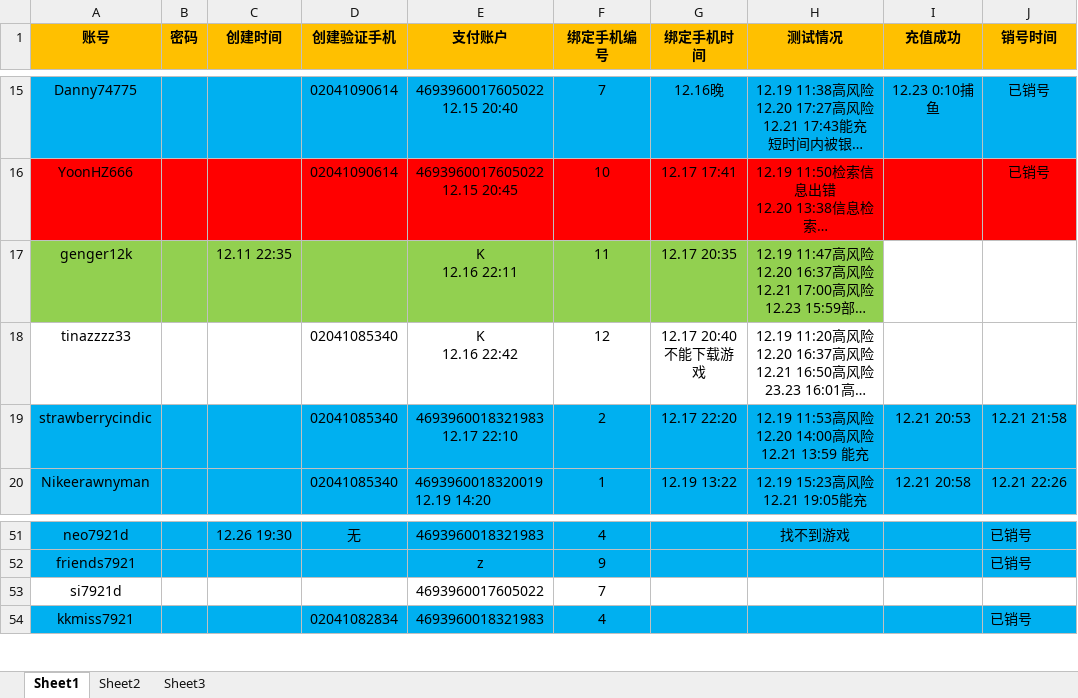
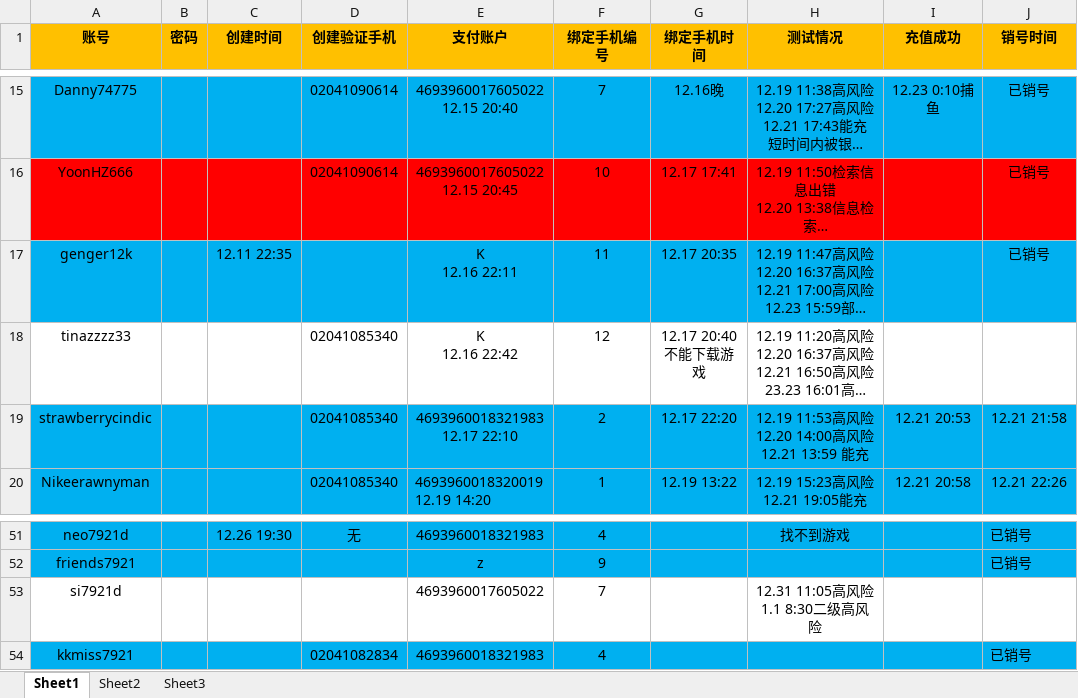
Before and after one commit to daiyyr/yueau, an Excel workbook: yuegoogle.xlsx, sheet Sheet1, drawn as a sheet; only a part is shown, gaps mark what is left out; long unchanged cells end in …; values as stored, in another font and other column widths than the file's, no borders; ↵ is a line break in a cell; the diff covers the shown part only; the diff names each change by its address in the sheet, - before the commit and + after, or states it on an @@ line.

```diff
--- a/yuegoogle.xlsx (sheet Sheet1)
+++ b/yuegoogle.xlsx (sheet Sheet1)
-A17:H17 fill: #92D050
+A17:H17 fill: #00B0F0
-I17:J17 fill: none
+I17:J17 fill: #00B0F0
-J17 (销号时间): (empty)
+J17 (销号时间): 已销号
-H53 (测试情况): (empty)
+H53 (测试情况): 12.31 11:05高风险 ↵ 1.1 8:30二级高风险
```
Also changed, not shown: 1 added row, 17 edited cells and cell formats elsewhere in this sheet.
